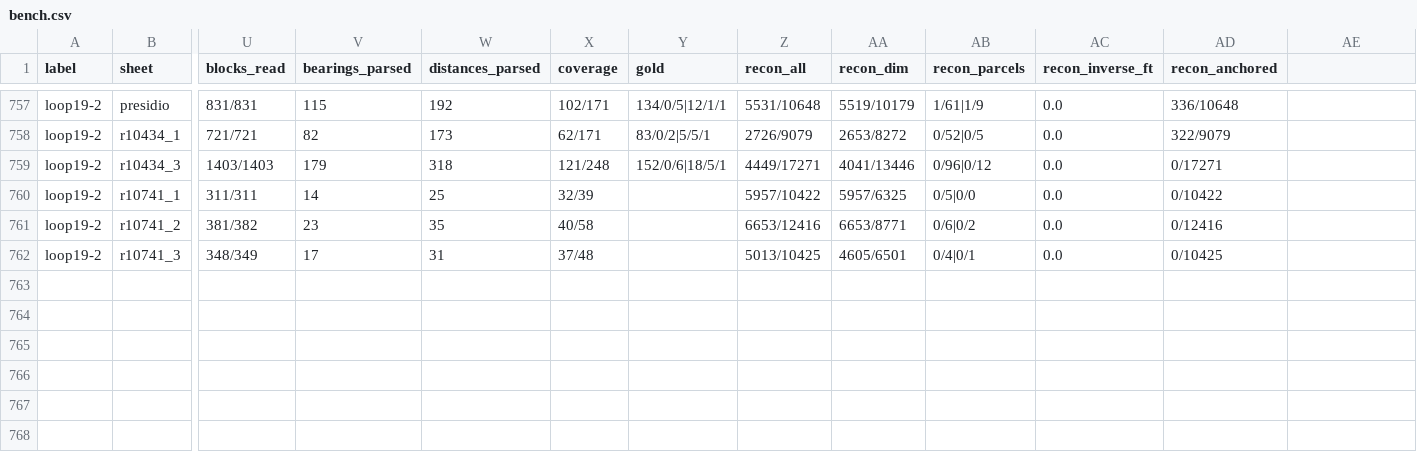
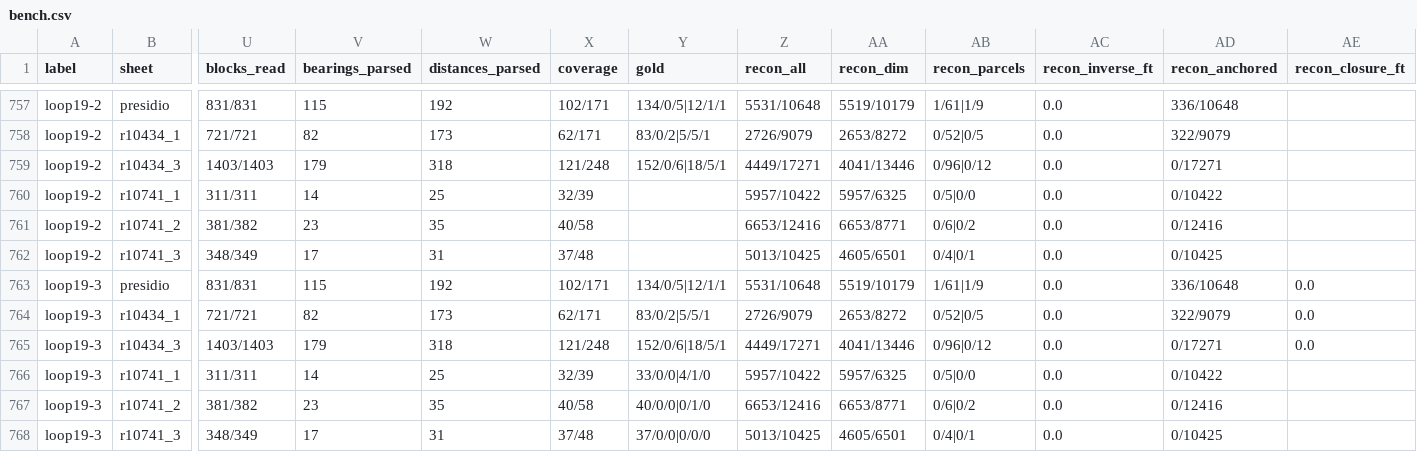
Before and after one commit to j-rmccrery/caltrans, a CSV file: spike/out/bench.csv, drawn as a sheet; only a part is shown, gaps mark what is left out; rows hold the shown columns only; the diff names each change by its address in the sheet, - before the commit and + after, or states it on an @@ line.

```diff
--- a/spike/out/bench.csv
+++ b/spike/out/bench.csv
-AE1: (empty)
+AE1: recon_closure_ft
+row 763: loop19-3 | presidio | 831/831 | 115 | 192 | 102/171 | 134/0/5|12/1/1 | 5531/10648 | 5519/10179 | 1/61|1/9 | 0.0 | 336/10648 | 0.0
+row 764: loop19-3 | r10434_1 | 721/721 | 82 | 173 | 62/171 | 83/0/2|5/5/1 | 2726/9079 | 2653/8272 | 0/52|0/5 | 0.0 | 322/9079 | 0.0
+row 765: loop19-3 | r10434_3 | 1403/1403 | 179 | 318 | 121/248 | 152/0/6|18/5/1 | 4449/17271 | 4041/13446 | 0/96|0/12 | 0.0 | 0/17271 | 0.0
+row 766: loop19-3 | r10741_1 | 311/311 | 14 | 25 | 32/39 | 33/0/0|4/1/0 | 5957/10422 | 5957/6325 | 0/5|0/0 | 0.0 | 0/10422
+row 767: loop19-3 | r10741_2 | 381/382 | 23 | 35 | 40/58 | 40/0/0|0/1/0 | 6653/12416 | 6653/8771 | 0/6|0/2 | 0.0 | 0/12416
+row 768: loop19-3 | r10741_3 | 348/349 | 17 | 31 | 37/48 | 37/0/0|0/0/0 | 5013/10425 | 4605/6501 | 0/4|0/1 | 0.0 | 0/10425
```
Also changed, not shown: 12 other files.
